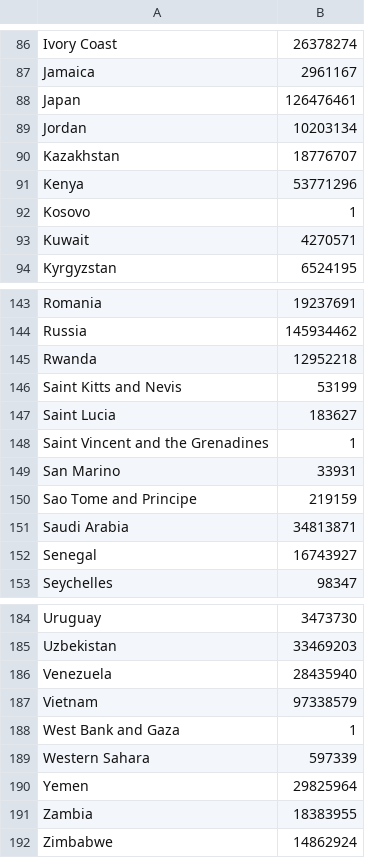
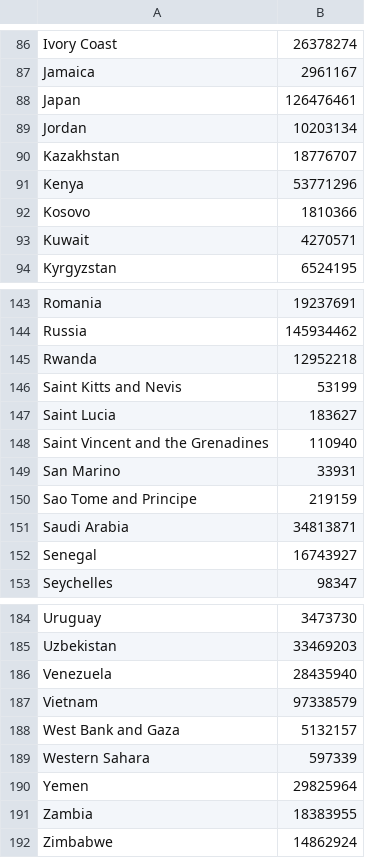
Before and after one commit to gerrygeko/covid-data-analysis, a CSV file: assets/worldwide_population_2020.csv, drawn as a sheet; only a part is shown, gaps mark what is left out.

Commit message:
World Tab: now the map shows the 4 different selectable data for 100k inhabitants (such as the functionality developed for Italian Choropleth Map)

```diff
--- a/assets/worldwide_population_2020.csv
+++ b/assets/worldwide_population_2020.csv
@@ -91,3 +91,3 @@ Kazakhstan,18776707
 Kenya,53771296
-Kosovo,1
+Kosovo,1810366
 Kuwait,4270571
@@ -147,3 +147,3 @@ Saint Kitts and Nevis,53199
 Saint Lucia,183627
-Saint Vincent and the Grenadines,1
+Saint Vincent and the Grenadines,110940
 San Marino,33931
@@ -187,3 +187,3 @@ Venezuela,28435940
 Vietnam,97338579
-West Bank and Gaza,1
+West Bank and Gaza,5132157
 Western Sahara,597339
```
Also changed, not shown: 3 other files.
